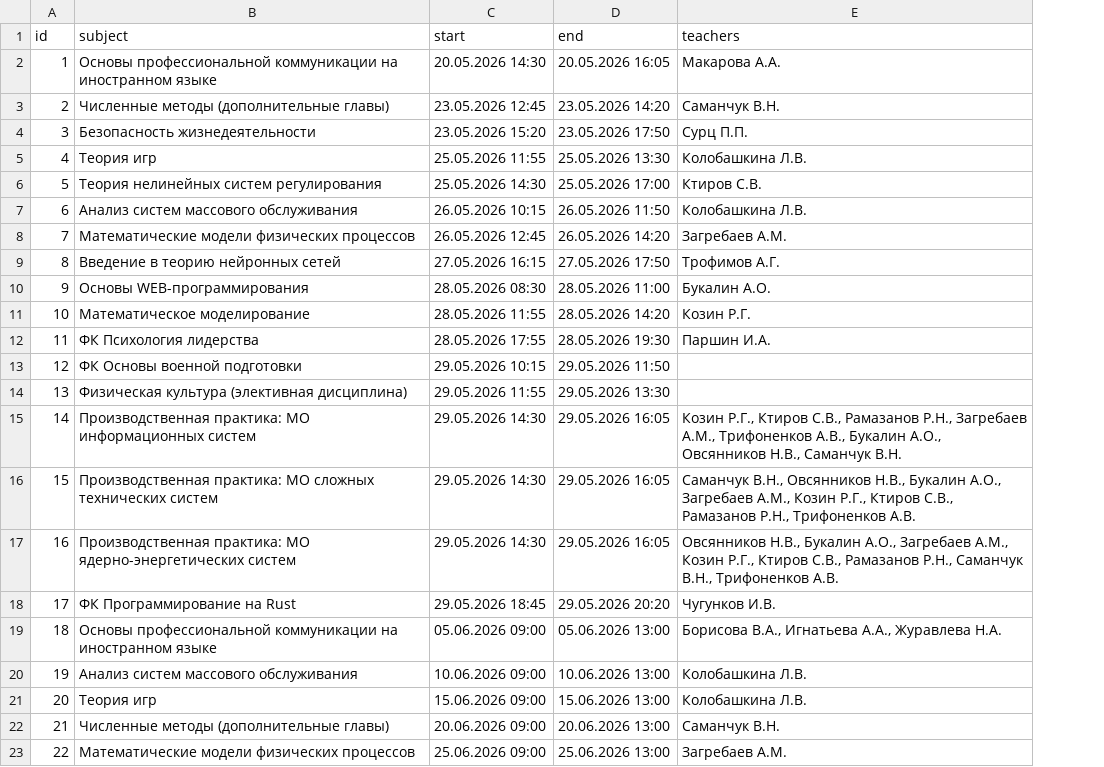
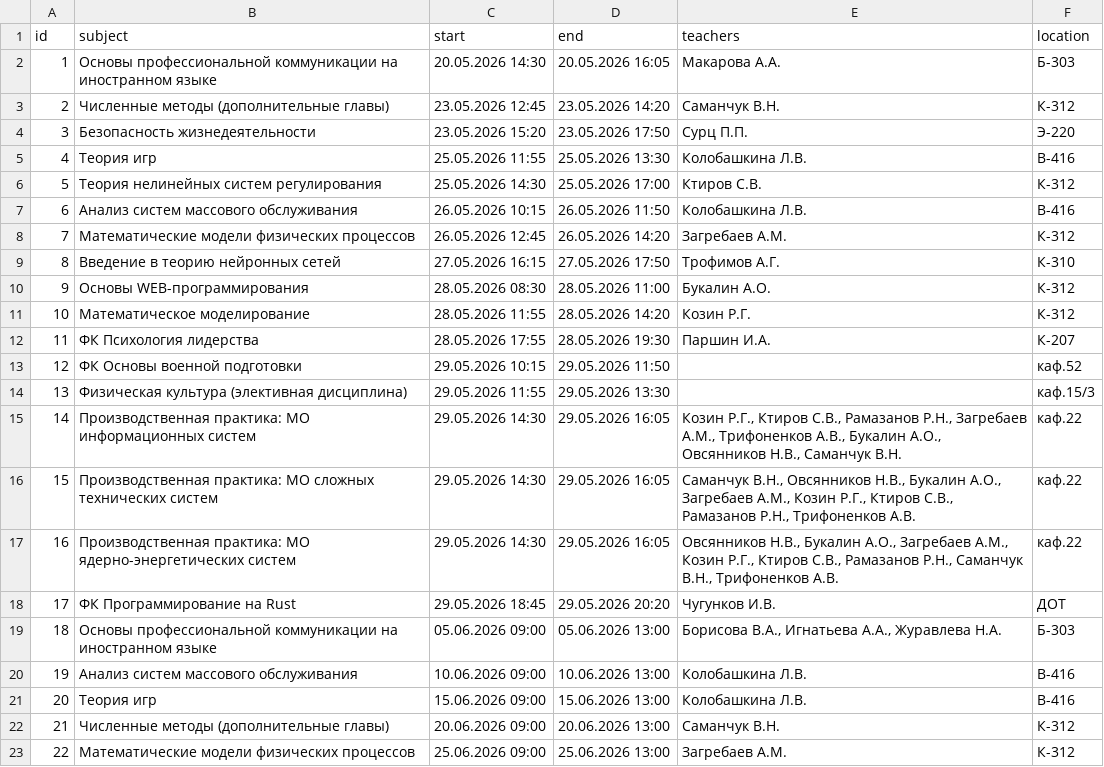
Before and after one commit to MaximOkleev/StudyFlow, a CSV file: StudyFlow/sample_data/exam_schedule.csv, drawn as a sheet; the diff names each change by its address in the sheet, - before the commit and + after, or states it on an @@ line.

```diff
--- a/StudyFlow/sample_data/exam_schedule.csv
+++ b/StudyFlow/sample_data/exam_schedule.csv
+column F (location), rows 2-23: Б-303 | К-312 | Э-220 | В-416 | К-312 | В-416 | К-312 | К-310 | К-312 | К-312 | К-207 | каф.52 | каф.15/3 | каф.22 | каф.22 | каф.22 | ДОТ | Б-303 | В-416 | В-416 | К-312 | К-312
```
Also changed, not shown: 16 other files.
